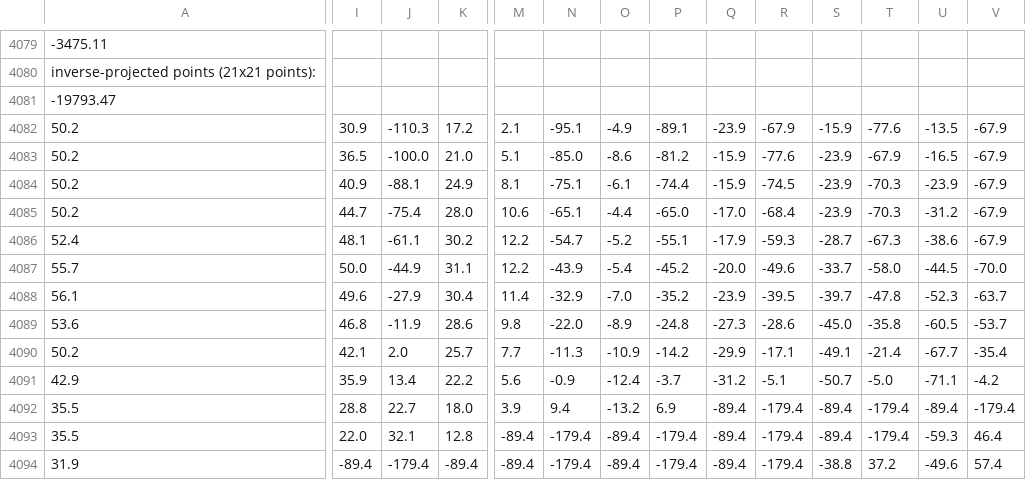
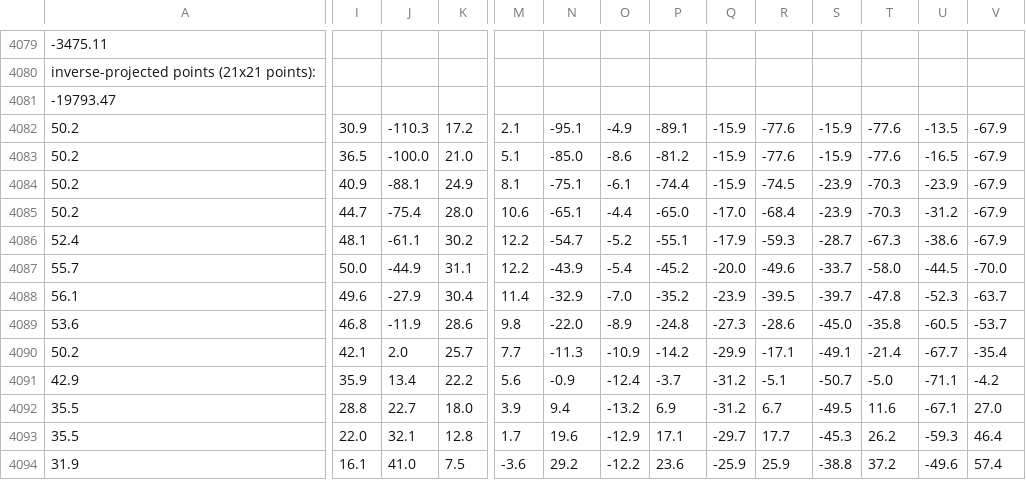
Before and after one commit to jkunimune/elastik, a CSV file: projection/elastic-earth-II.csv, drawn as a sheet; only a part is shown, gaps mark what is left out; the diff covers the shown part only; the diff names each change by its address in the sheet, - before the commit and + after, or states it on an @@ line.

```diff
--- a/projection/elastic-earth-II.csv
+++ b/projection/elastic-earth-II.csv
-Q4082: -23.9
+Q4082: -15.9
-R4082: -67.9
+R4082: -77.6
-S4083: -23.9
+S4083: -15.9
-T4083: -67.9
+T4083: -77.6
-Q4092: -89.4
+Q4092: -31.2
-R4092: -179.4
+R4092: 6.7
-S4092: -89.4
+S4092: -49.5
-T4092: -179.4
+T4092: 11.6
-U4092: -89.4
+U4092: -67.1
-V4092: -179.4
+V4092: 27.0
-M4093: -89.4
+M4093: 1.7
-N4093: -179.4
+N4093: 19.6
-O4093: -89.4
+O4093: -12.9
-P4093: -179.4
+P4093: 17.1
-Q4093: -89.4
+Q4093: -29.7
-R4093: -179.4
+R4093: 17.7
-S4093: -89.4
+S4093: -45.3
-T4093: -179.4
+T4093: 26.2
-I4094: -89.4
+I4094: 16.1
-J4094: -179.4
+J4094: 41.0
-K4094: -89.4
+K4094: 7.5
-M4094: -89.4
+M4094: -3.6
-N4094: -179.4
+N4094: 29.2
-O4094: -89.4
+O4094: -12.2
-P4094: -179.4
+P4094: 23.6
-Q4094: -89.4
+Q4094: -25.9
-R4094: -179.4
+R4094: 25.9
```
Also changed, not shown: 109 edited cells elsewhere in this file, projection/elastic-earth-I.csv, projection/elastic-earth-III.csv, 24 other files.
